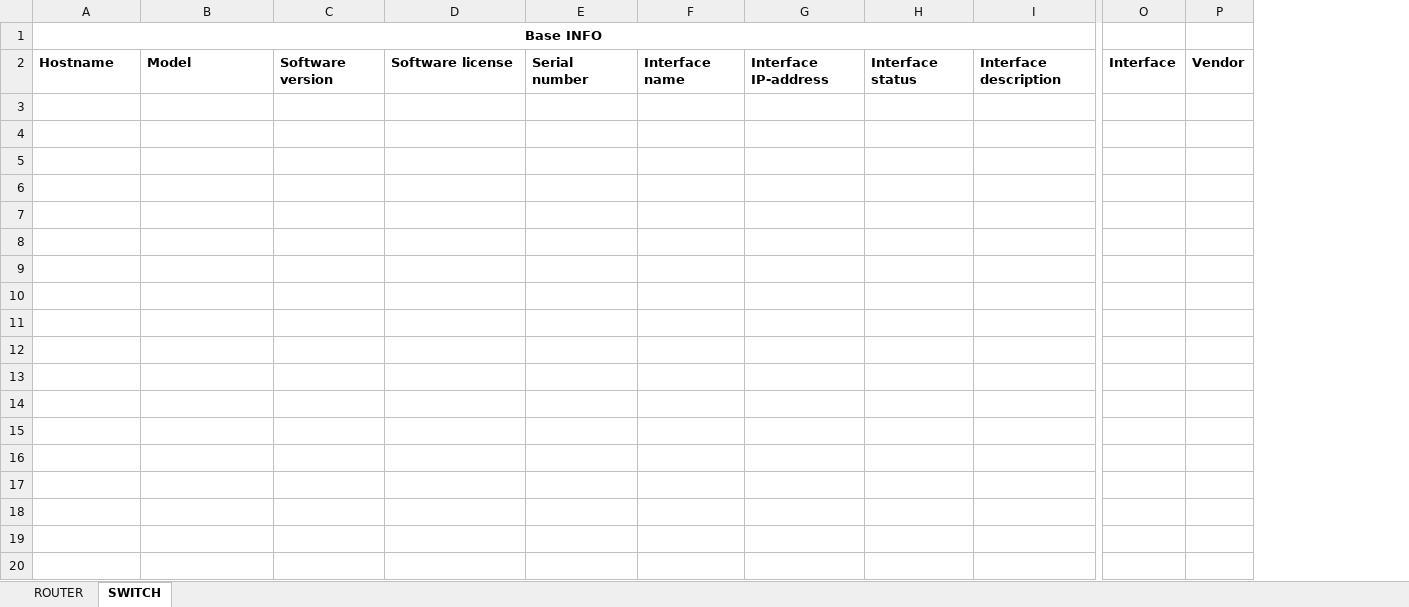
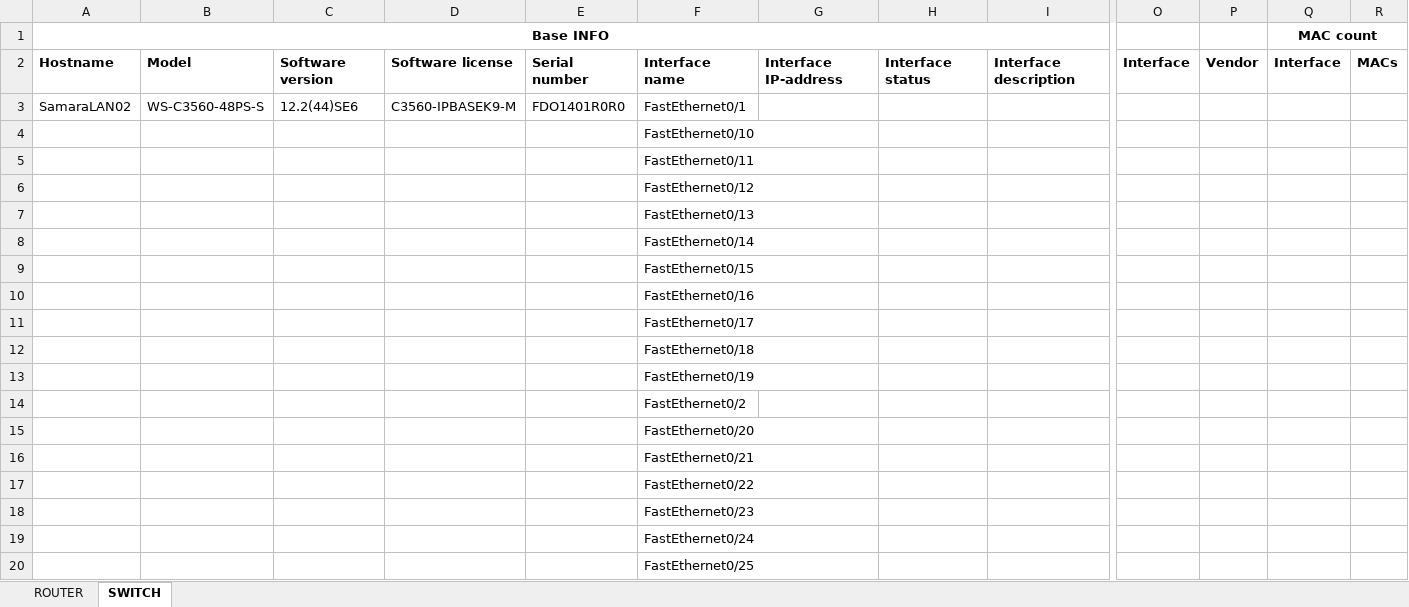
Before and after one commit to kabzoncheg/cisco_config-to-xlsx, an Excel workbook: xls_template.xlsx, sheet SWITCH, drawn as a sheet; only a part is shown, gaps mark what is left out; values as stored, in another font and other column widths than the file's, no borders; removed rows and columns are numbered as before the commit, all else as after; rows hold the shown columns only; the diff covers the shown part only; the diff names each change by its address in the sheet, - before the commit and + after, or states it on an @@ line.

```diff
--- a/xls_template.xlsx (sheet SWITCH)
+++ b/xls_template.xlsx (sheet SWITCH)
-column F, row 2: Interface name
+column F, row 2: Interface name
+column Q (MAC count), row 2: Interface
+column R, row 2: MACs
+row 3: SamaraLAN02 | WS-C3560-48PS-S | 12.2(44)SE6 | C3560-IPBASEK9-M | FDO1401R0R0 | FastEthernet0/1
+row 4:  |  |  |  |  | FastEthernet0/10
+row 5:  |  |  |  |  | FastEthernet0/11
+row 6:  |  |  |  |  | FastEthernet0/12
+row 7:  |  |  |  |  | FastEthernet0/13
+row 8:  |  |  |  |  | FastEthernet0/14
+row 9:  |  |  |  |  | FastEthernet0/15
+row 10:  |  |  |  |  | FastEthernet0/16
+row 11:  |  |  |  |  | FastEthernet0/17
+row 12:  |  |  |  |  | FastEthernet0/18
+row 13:  |  |  |  |  | FastEthernet0/19
+row 14:  |  |  |  |  | FastEthernet0/2
+row 15:  |  |  |  |  | FastEthernet0/20
+row 16:  |  |  |  |  | FastEthernet0/21
+row 17:  |  |  |  |  | FastEthernet0/22
+row 18:  |  |  |  |  | FastEthernet0/23
+row 19:  |  |  |  |  | FastEthernet0/24
+row 20:  |  |  |  |  | FastEthernet0/25
```
Also changed, not shown: 38 added rows elsewhere in this sheet, 1 other file.
